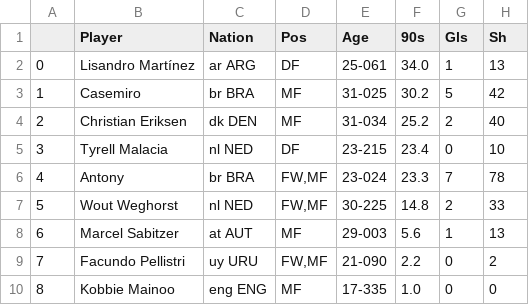
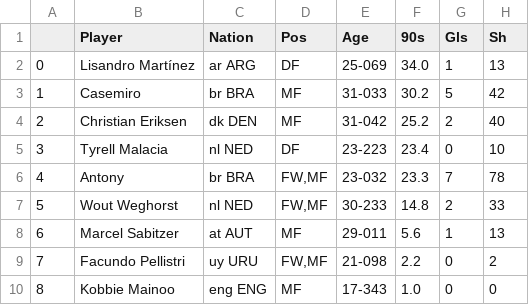
Before and after one commit to Jorge-gg7/projectPicasso, a CSV file: data/df_2022_2023_new_signings.csv, drawn as a sheet; only a part is shown; the diff names each change by its address in the sheet, - before the commit and + after, or states it on an @@ line.

```diff
--- a/data/df_2022_2023_new_signings.csv
+++ b/data/df_2022_2023_new_signings.csv
-E2 (Age): 25-061
+E2 (Age): 25-069
-E3 (Age): 31-025
+E3 (Age): 31-033
-E4 (Age): 31-034
+E4 (Age): 31-042
-E5 (Age): 23-215
+E5 (Age): 23-223
-E6 (Age): 23-024
+E6 (Age): 23-032
-E7 (Age): 30-225
+E7 (Age): 30-233
-E8 (Age): 29-003
+E8 (Age): 29-011
-E9 (Age): 21-090
+E9 (Age): 21-098
-E10 (Age): 17-335
+E10 (Age): 17-343
```
Also changed, not shown: data/data_2022_2023.csv, data/df_2022_2023_gk.csv.
